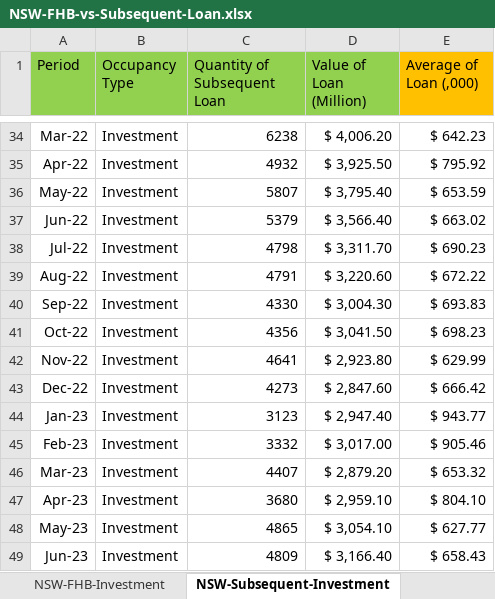
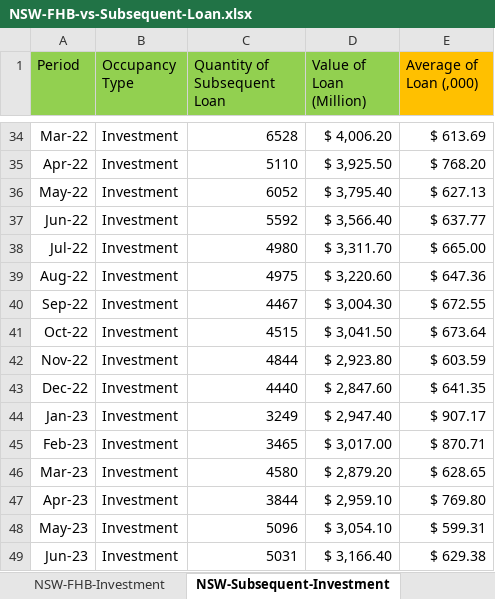
Before and after one commit to famigerate/NSW-Housing-Finance-New-Loan-Analysis, an Excel workbook: NSW-FHB-vs-Subsequent-Loan.xlsx, sheet NSW-Subsequent-Investment, drawn as a sheet; only a part is shown, gaps mark what is left out; values as stored, in another font and other column widths than the file's, no borders; table styles not drawn; the diff covers the shown part only; the diff names each change by its address in the sheet, - before the commit and + after, or states it on an @@ line.

```diff
--- a/NSW-FHB-vs-Subsequent-Loan.xlsx (sheet NSW-Subsequent-Investment)
+++ b/NSW-FHB-vs-Subsequent-Loan.xlsx (sheet NSW-Subsequent-Investment)
-C34 (Quantity of Subsequent Loan): 6238
+C34 (Quantity of Subsequent Loan): 6528
-E34 (Average of Loan (,000)): $ 642.23
+E34 (Average of Loan (,000)): $ 613.69
-C35 (Quantity of Subsequent Loan): 4932
+C35 (Quantity of Subsequent Loan): 5110
-E35 (Average of Loan (,000)): $ 795.92
+E35 (Average of Loan (,000)): $ 768.20
-C36 (Quantity of Subsequent Loan): 5807
+C36 (Quantity of Subsequent Loan): 6052
-E36 (Average of Loan (,000)): $ 653.59
+E36 (Average of Loan (,000)): $ 627.13
-C37 (Quantity of Subsequent Loan): 5379
+C37 (Quantity of Subsequent Loan): 5592
-E37 (Average of Loan (,000)): $ 663.02
+E37 (Average of Loan (,000)): $ 637.77
-C38 (Quantity of Subsequent Loan): 4798
+C38 (Quantity of Subsequent Loan): 4980
-E38 (Average of Loan (,000)): $ 690.23
+E38 (Average of Loan (,000)): $ 665.00
-C39 (Quantity of Subsequent Loan): 4791
+C39 (Quantity of Subsequent Loan): 4975
-E39 (Average of Loan (,000)): $ 672.22
+E39 (Average of Loan (,000)): $ 647.36
-C40 (Quantity of Subsequent Loan): 4330
+C40 (Quantity of Subsequent Loan): 4467
-E40 (Average of Loan (,000)): $ 693.83
+E40 (Average of Loan (,000)): $ 672.55
-C41 (Quantity of Subsequent Loan): 4356
+C41 (Quantity of Subsequent Loan): 4515
-E41 (Average of Loan (,000)): $ 698.23
+E41 (Average of Loan (,000)): $ 673.64
-C42 (Quantity of Subsequent Loan): 4641
+C42 (Quantity of Subsequent Loan): 4844
-E42 (Average of Loan (,000)): $ 629.99
+E42 (Average of Loan (,000)): $ 603.59
-C43 (Quantity of Subsequent Loan): 4273
+C43 (Quantity of Subsequent Loan): 4440
-E43 (Average of Loan (,000)): $ 666.42
+E43 (Average of Loan (,000)): $ 641.35
-C44 (Quantity of Subsequent Loan): 3123
+C44 (Quantity of Subsequent Loan): 3249
-E44 (Average of Loan (,000)): $ 943.77
+E44 (Average of Loan (,000)): $ 907.17
-C45 (Quantity of Subsequent Loan): 3332
+C45 (Quantity of Subsequent Loan): 3465
-E45 (Average of Loan (,000)): $ 905.46
+E45 (Average of Loan (,000)): $ 870.71
-C46 (Quantity of Subsequent Loan): 4407
+C46 (Quantity of Subsequent Loan): 4580
-E46 (Average of Loan (,000)): $ 653.32
+E46 (Average of Loan (,000)): $ 628.65
-C47 (Quantity of Subsequent Loan): 3680
+C47 (Quantity of Subsequent Loan): 3844
-E47 (Average of Loan (,000)): $ 804.10
+E47 (Average of Loan (,000)): $ 769.80
-C48 (Quantity of Subsequent Loan): 4865
+C48 (Quantity of Subsequent Loan): 5096
-E48 (Average of Loan (,000)): $ 627.77
+E48 (Average of Loan (,000)): $ 599.31
-C49 (Quantity of Subsequent Loan): 4809
+C49 (Quantity of Subsequent Loan): 5031
-E49 (Average of Loan (,000)): $ 658.43
+E49 (Average of Loan (,000)): $ 629.38
```
Also changed, not shown: 93 edited cells and cell formats elsewhere in this sheet, sheet NSW-FHB-Investment, sheet NSW-Subsequent-OO, formulas that keep their value, charts or pictures.
